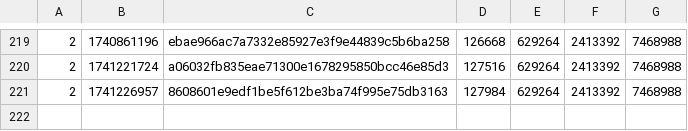
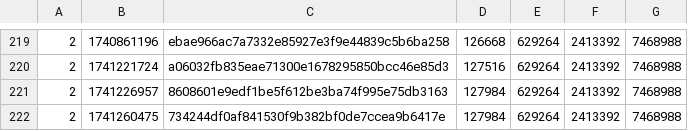
Before and after one commit to SAT-R/sa1, a CSV file: reports/progress-sa1-nonmatching.csv, drawn as a sheet; only a part is shown, gaps mark what is left out; the diff names each change by its address in the sheet, - before the commit and + after, or states it on an @@ line.

```diff
--- a/reports/progress-sa1-nonmatching.csv
+++ b/reports/progress-sa1-nonmatching.csv
+row 222: 2 | 1741260475 | 734244df0af841530f9b382bf0de7ccea9b6417e | 127984 | 629264 | 2413392 | 7468988
```
Also changed, not shown: reports/progress-sa1-matching.csv, 1 other file.
